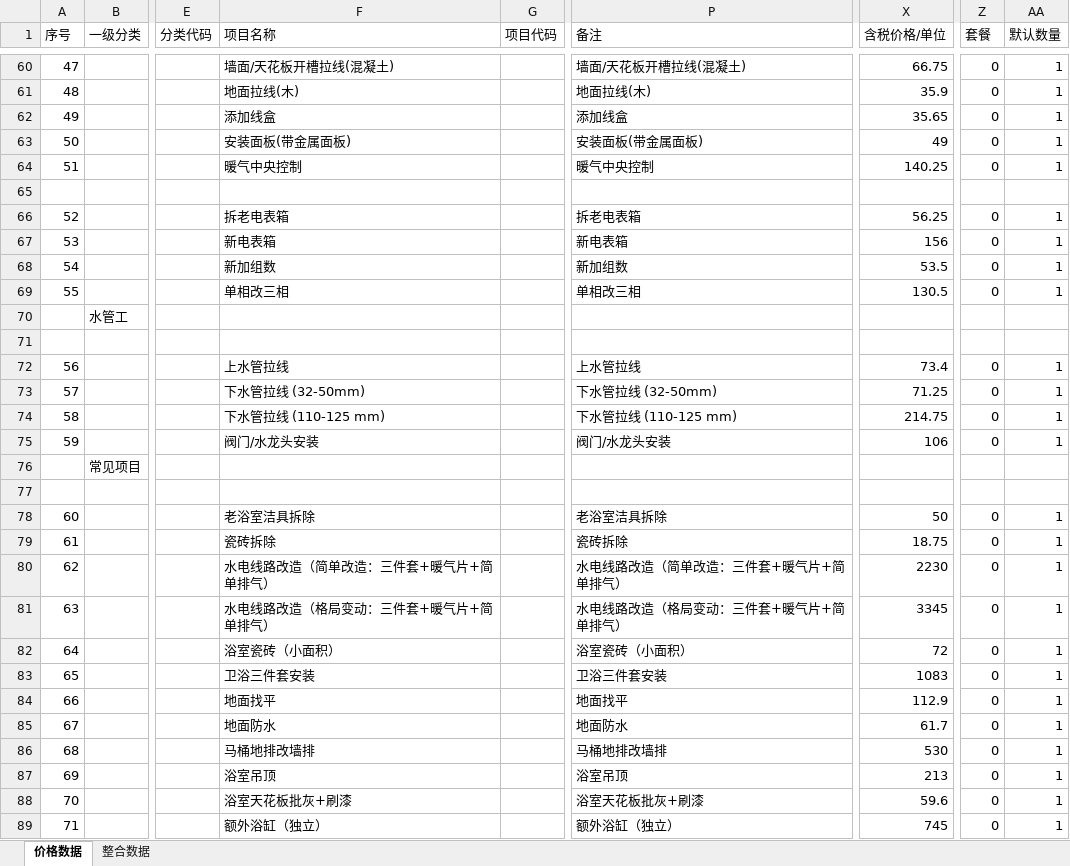
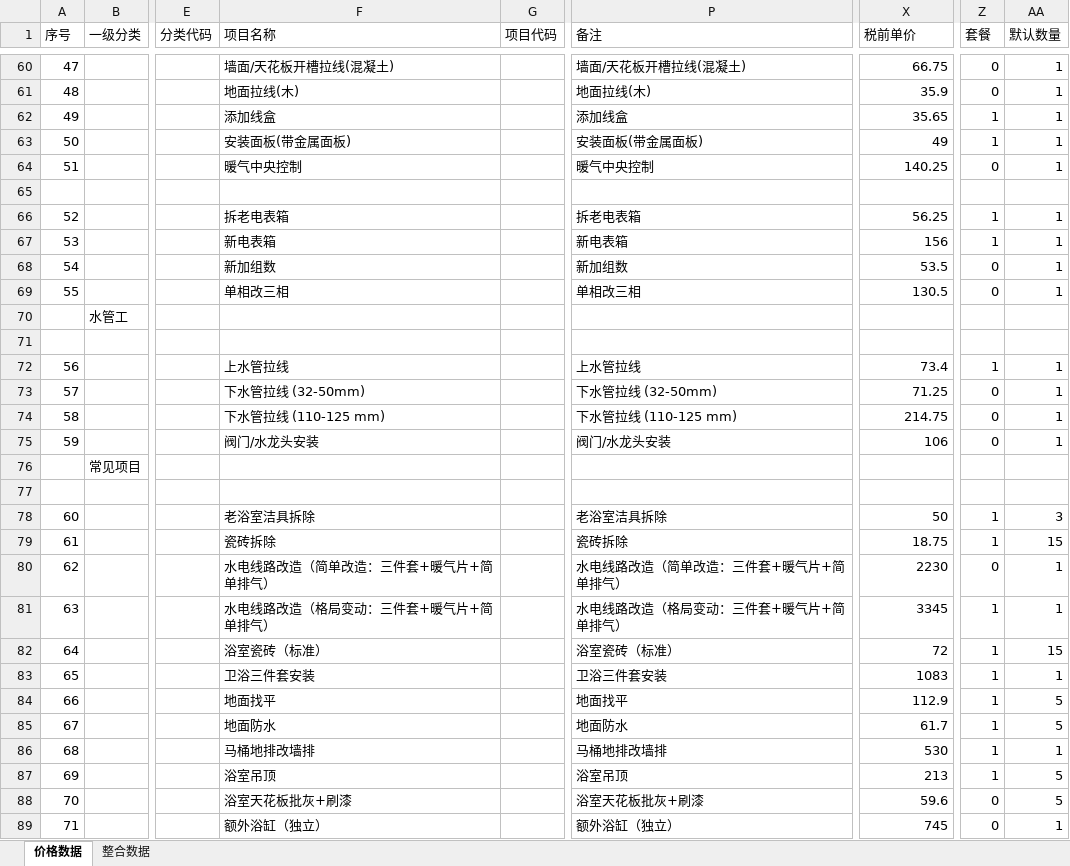
Before and after one commit to MMMiaotl/IngRenoQuote, an Excel workbook: data/price_data_backup.xlsx, sheet 价格数据, drawn as a sheet; only a part is shown, gaps mark what is left out; values as stored, in another font and other column widths than the file's, no borders; the diff covers the shown part only; the diff names each change by its address in the sheet, - before the commit and + after, or states it on an @@ line.

```diff
--- a/data/price_data_backup.xlsx (sheet 价格数据)
+++ b/data/price_data_backup.xlsx (sheet 价格数据)
-X1: 含税价格/单位
+X1: 税前单价
-Z62:Z63 (套餐): 0
+Z62:Z63 (套餐): 1
-Z66:Z67 (套餐): 0
+Z66:Z67 (套餐): 1
-Z72 (套餐): 0
+Z72 (套餐): 1
-Z78:Z79 (套餐): 0
+Z78:Z79 (套餐): 1
-AA78 (默认数量): 1
+AA78 (默认数量): 3
-AA79 (默认数量): 1
+AA79 (默认数量): 15
-Z81:Z87 (套餐): 0
+Z81:Z87 (套餐): 1
-F82 (项目名称): 浴室瓷砖（小面积）
+F82 (项目名称): 浴室瓷砖（标准）
-P82 (备注): 浴室瓷砖（小面积）
+P82 (备注): 浴室瓷砖（标准）
-AA82 (默认数量): 1
+AA82 (默认数量): 15
-AA84:AA85 (默认数量): 1
+AA84:AA85 (默认数量): 5
-AA87:AA88 (默认数量): 1
+AA87:AA88 (默认数量): 5
```
Also changed, not shown: 35 edited cells elsewhere in this sheet, formulas that keep their value, data/price_data.xlsx, 3 other files.
